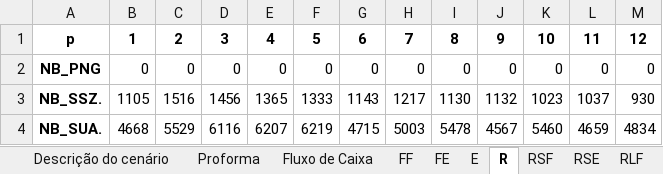
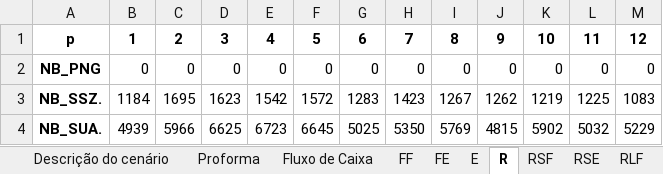
Before and after one commit to enzokgomes/PlanejamentoEstocasticoDeRotas, an Excel workbook: Output/Scenario_0.35_3500_0_0_0_0_0_0.xlsx, sheet R, drawn as a sheet; only a part is shown; values as stored, in another font and other column widths than the file's, no borders; the diff covers the shown part only; the diff names each change by its address in the sheet, - before the commit and + after, or states it on an @@ line.

```diff
--- a/Output/Scenario_0.35_3500_0_0_0_0_0_0.xlsx (sheet R)
+++ b/Output/Scenario_0.35_3500_0_0_0_0_0_0.xlsx (sheet R)
-B3: 1105
+B3: 1184
-C3: 1516
+C3: 1695
-D3: 1456
+D3: 1623
-E3: 1365
+E3: 1542
-F3: 1333
+F3: 1572
-G3: 1143
+G3: 1283
-H3: 1217
+H3: 1423
-I3: 1130
+I3: 1267
-J3: 1132
+J3: 1262
-K3: 1023
+K3: 1219
-L3: 1037
+L3: 1225
-M3: 930
+M3: 1083
-B4: 4668
+B4: 4939
-C4: 5529
+C4: 5966
-D4: 6116
+D4: 6625
-E4: 6207
+E4: 6723
-F4: 6219
+F4: 6645
-G4: 4715
+G4: 5025
-H4: 5003
+H4: 5350
-I4: 5478
+I4: 5769
-J4: 4567
+J4: 4815
-K4: 5460
+K4: 5902
-L4: 4659
+L4: 5032
-M4: 4834
+M4: 5229
```
Also changed, not shown: 67 edited cells elsewhere in this sheet, sheet FF, sheet FF_port, sheet Proforma, sheet Fluxo de Caixa, sheet Descrição do cenário, Output/Scenario_0.35_3500_0_0_0_0_0_0_fuck_u.xlsx, 4 other files.
